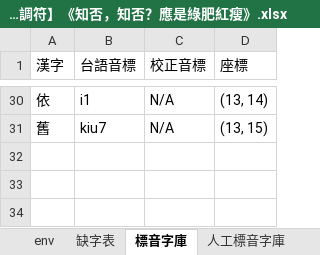
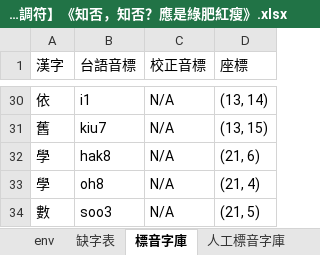
Before and after one commit to AlanJui/Piau-Im, an Excel workbook: output7/【河洛文讀注音-閩拼調符】《知否，知否？應是綠肥紅瘦》.xlsx, sheet 標音字庫, drawn as a sheet; only a part is shown, gaps mark what is left out; values as stored, in another font and other column widths than the file's, no borders; the diff names each change by its address in the sheet, - before the commit and + after, or states it on an @@ line.

```diff
--- a/output7/【河洛文讀注音-閩拼調符】《知否，知否？應是綠肥紅瘦》.xlsx (sheet 標音字庫)
+++ b/output7/【河洛文讀注音-閩拼調符】《知否，知否？應是綠肥紅瘦》.xlsx (sheet 標音字庫)
+row 32: 學 | hak8 | N/A | (21, 6)
+row 33: 學 | oh8 | N/A | (21, 4)
+row 34: 數 | soo3 | N/A | (21, 5)
```
Also changed, not shown: sheet 漢字注音, sheet 人工標音字庫, other sheet tabs, 4 other files.
